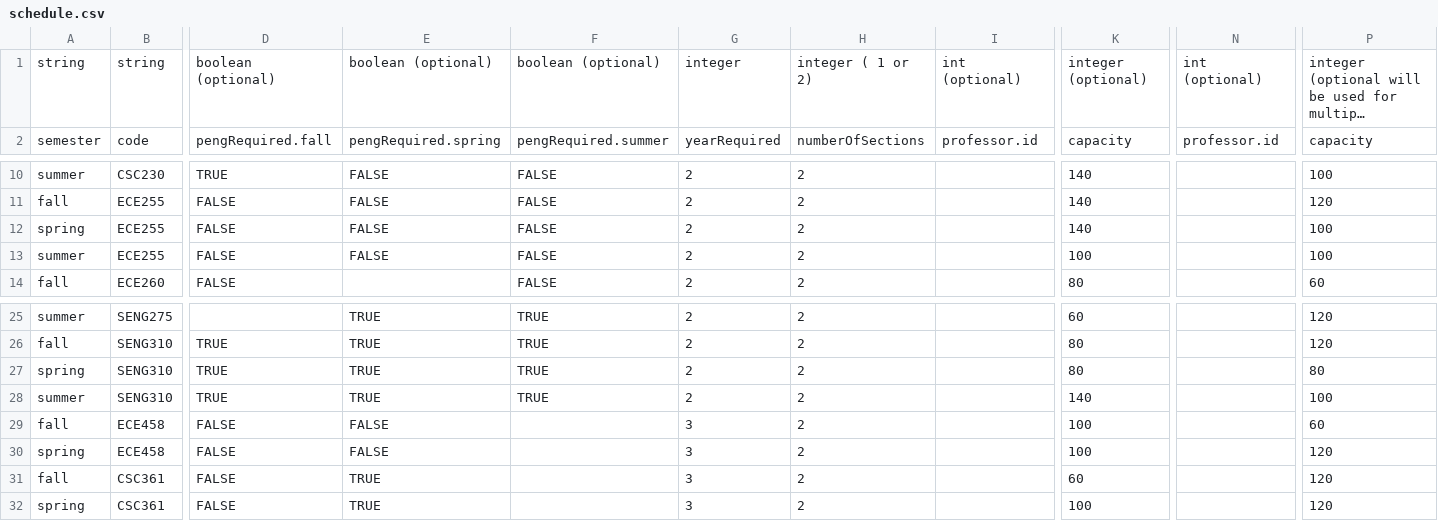
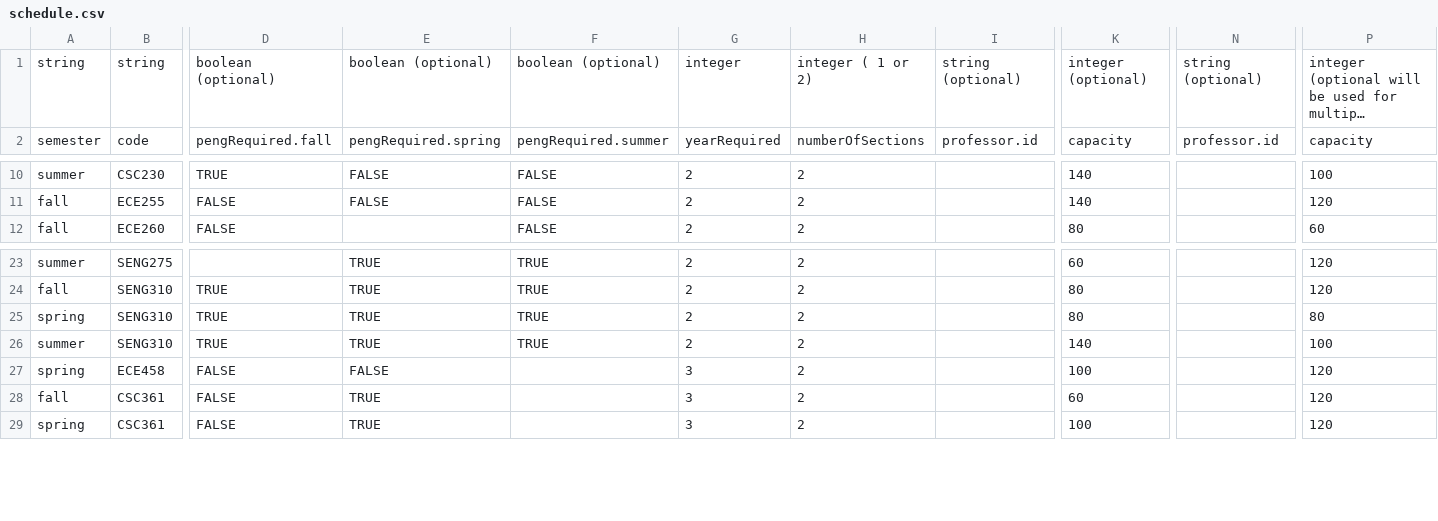
Before and after one commit to seng499-company2/dev-tools, a CSV file: mock_data_generator/input_csv_files/schedule.csv, drawn as a sheet; only a part is shown, gaps mark what is left out; long unchanged cells end in …; rows hold the shown columns only; the diff names each change by its address in the sheet, - before the commit and + after, or states it on an @@ line.

Commit message:
change prof ids to string and remove erroneous course offerings

```diff
--- a/mock_data_generator/input_csv_files/schedule.csv
+++ b/mock_data_generator/input_csv_files/schedule.csv
-I1: int (optional)
+I1: string (optional)
-N1: int (optional)
+N1: string (optional)
-row 12: spring | ECE255 | FALSE | FALSE | FALSE | 2 | 2 |  | 140 |  | 100
-row 13: summer | ECE255 | FALSE | FALSE | FALSE | 2 | 2 |  | 100 |  | 100
-row 29: fall | ECE458 | FALSE | FALSE |  | 3 | 2 |  | 100 |  | 60
```
Also changed, not shown: mock_data_generator/input_csv_files/professors.csv, 1 other file.
